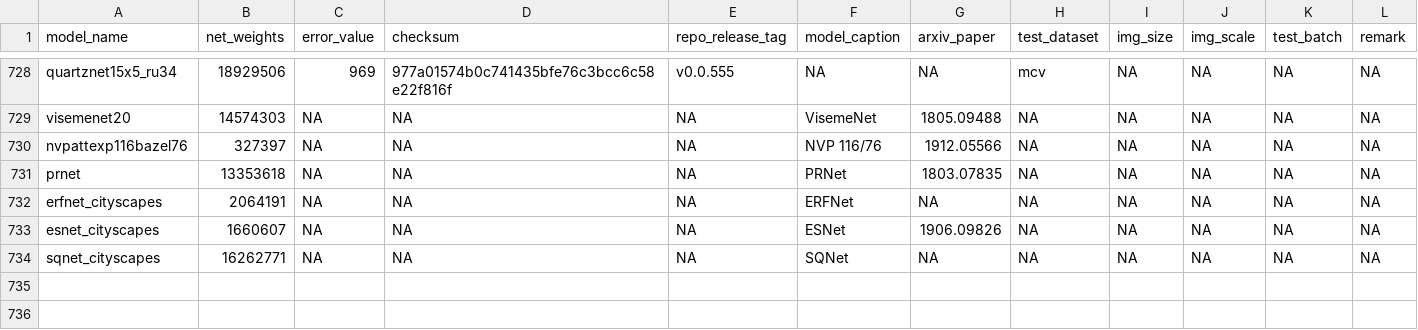
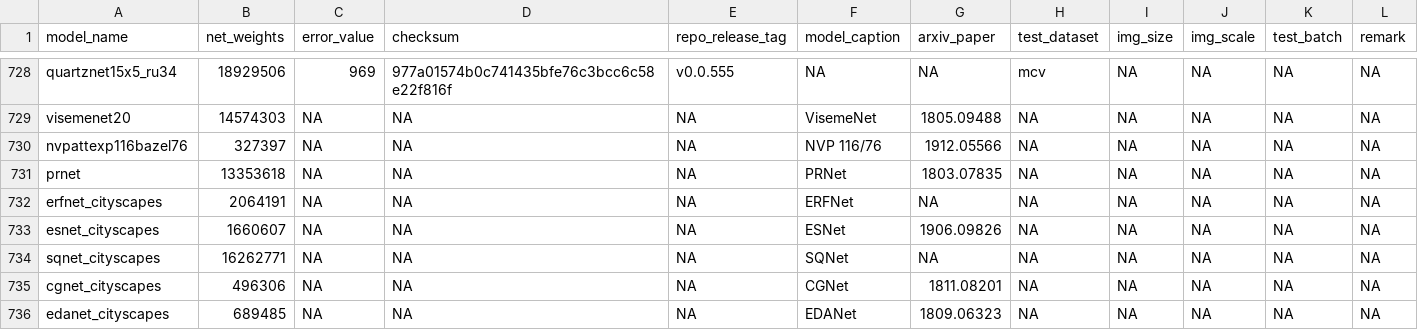
Before and after one commit to osmr/pytorchcv, a CSV file: pytorchcv/models/model_metainfos.csv, drawn as a sheet; only a part is shown, gaps mark what is left out.

```diff
--- a/pytorchcv/models/model_metainfos.csv
+++ b/pytorchcv/models/model_metainfos.csv
@@ -734 +734,3 @@
 "sqnet_cityscapes",16262771,NA,NA,NA,"SQNet",NA,NA,NA,NA,NA,NA
+"cgnet_cityscapes",496306,NA,NA,NA,"CGNet","1811.08201",NA,NA,NA,NA,NA
+"edanet_cityscapes",689485,NA,NA,NA,"EDANet","1809.06323",NA,NA,NA,NA,NA
```
Also changed, not shown: 4 other files.
